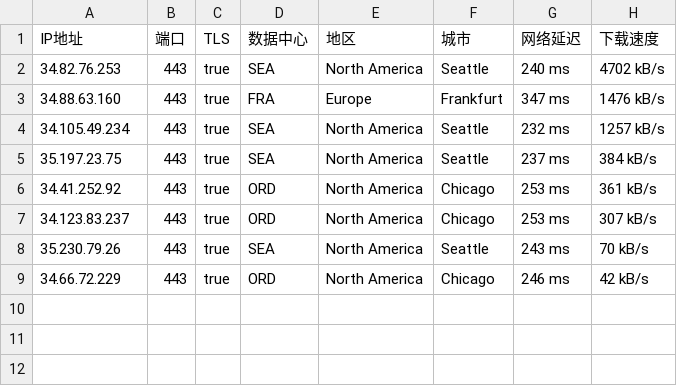
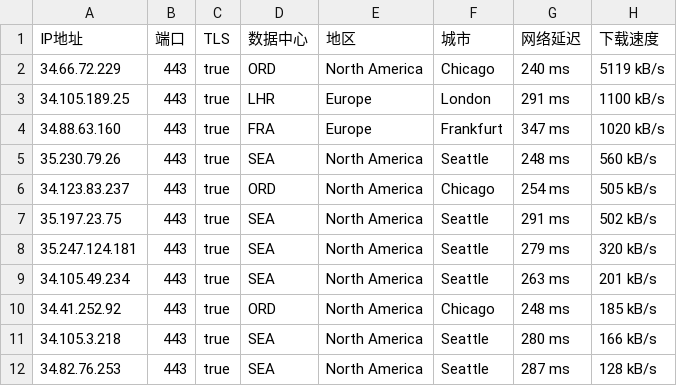
Before and after one commit to o2sky/yxip, a CSV file: ct/396982.csv, drawn as a sheet.

```diff
--- a/ct/396982.csv
+++ b/ct/396982.csv
@@ -1,9 +1,12 @@
 IP地址,端口,TLS,数据中心,地区,城市,网络延迟,下载速度
-34.82.76.253,443,true,SEA,North America,Seattle,240 ms,4702 kB/s
-34.88.63.160,443,true,FRA,Europe,Frankfurt,347 ms,1476 kB/s
-34.105.49.234,443,true,SEA,North America,Seattle,232 ms,1257 kB/s
-35.197.23.75,443,true,SEA,North America,Seattle,237 ms,384 kB/s
-34.41.252.92,443,true,ORD,North America,Chicago,253 ms,361 kB/s
-34.123.83.237,443,true,ORD,North America,Chicago,253 ms,307 kB/s
-35.230.79.26,443,true,SEA,North America,Seattle,243 ms,70 kB/s
-34.66.72.229,443,true,ORD,North America,Chicago,246 ms,42 kB/s
+34.66.72.229,443,true,ORD,North America,Chicago,240 ms,5119 kB/s
+34.105.189.25,443,true,LHR,Europe,London,291 ms,1100 kB/s
+34.88.63.160,443,true,FRA,Europe,Frankfurt,347 ms,1020 kB/s
+35.230.79.26,443,true,SEA,North America,Seattle,248 ms,560 kB/s
+34.123.83.237,443,true,ORD,North America,Chicago,254 ms,505 kB/s
+35.197.23.75,443,true,SEA,North America,Seattle,291 ms,502 kB/s
+35.247.124.181,443,true,SEA,North America,Seattle,279 ms,320 kB/s
+34.105.49.234,443,true,SEA,North America,Seattle,263 ms,201 kB/s
+34.41.252.92,443,true,ORD,North America,Chicago,248 ms,185 kB/s
+34.105.3.218,443,true,SEA,North America,Seattle,280 ms,166 kB/s
+34.82.76.253,443,true,SEA,North America,Seattle,287 ms,128 kB/s
```
Also changed, not shown: ct/16509.csv, ct/31898.csv, 3 other files.
